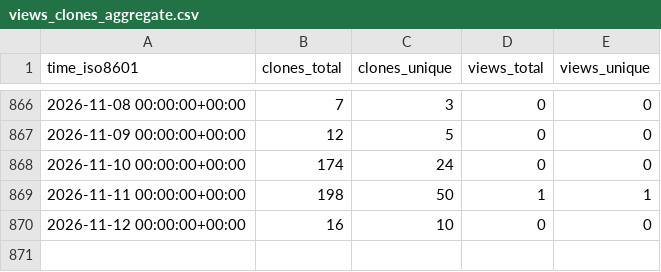
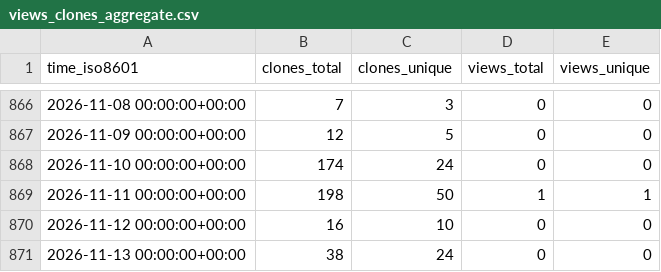
Before and after one commit to nanlabs/awesome-nan, a CSV file: nanlabs/frontend-reference/ghrs-data/views_clones_aggregate.csv, drawn as a sheet; only a part is shown, gaps mark what is left out.

```diff
--- a/nanlabs/frontend-reference/ghrs-data/views_clones_aggregate.csv
+++ b/nanlabs/frontend-reference/ghrs-data/views_clones_aggregate.csv
@@ -870 +870,2 @@ time_iso8601,clones_total,clones_unique,views_total,views_unique
 2026-11-12 00:00:00+00:00,16,10,0,0
+2026-11-13 00:00:00+00:00,38,24,0,0
```
Also changed, not shown: 1 other file.
